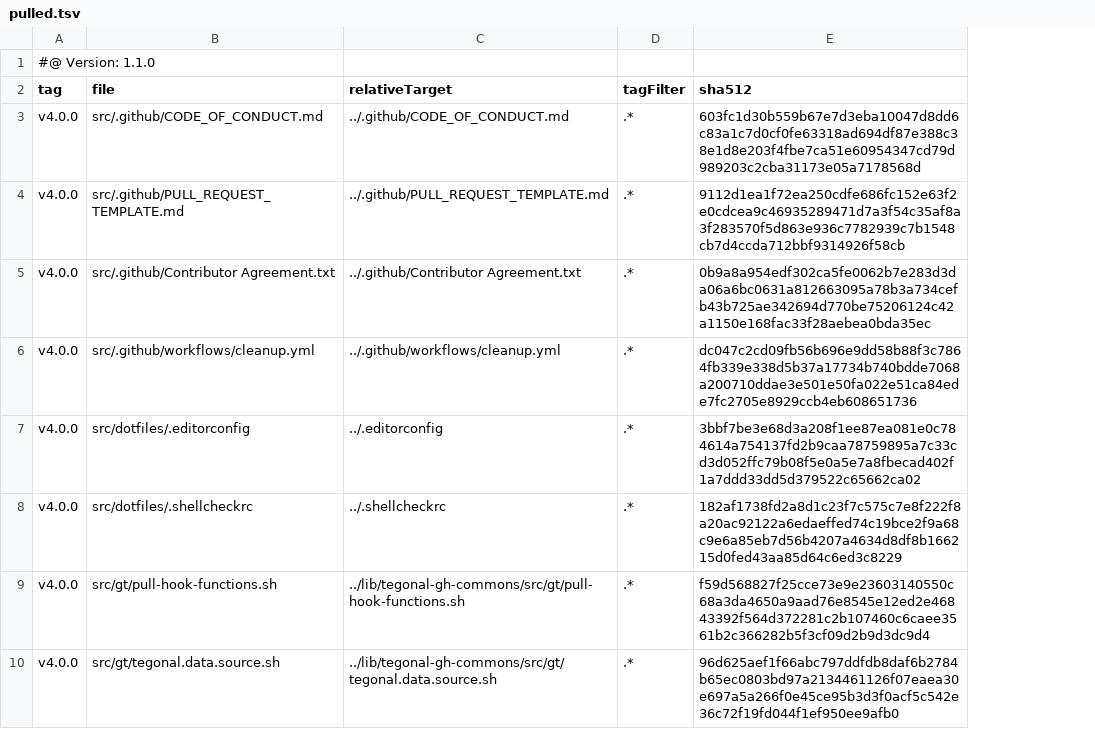
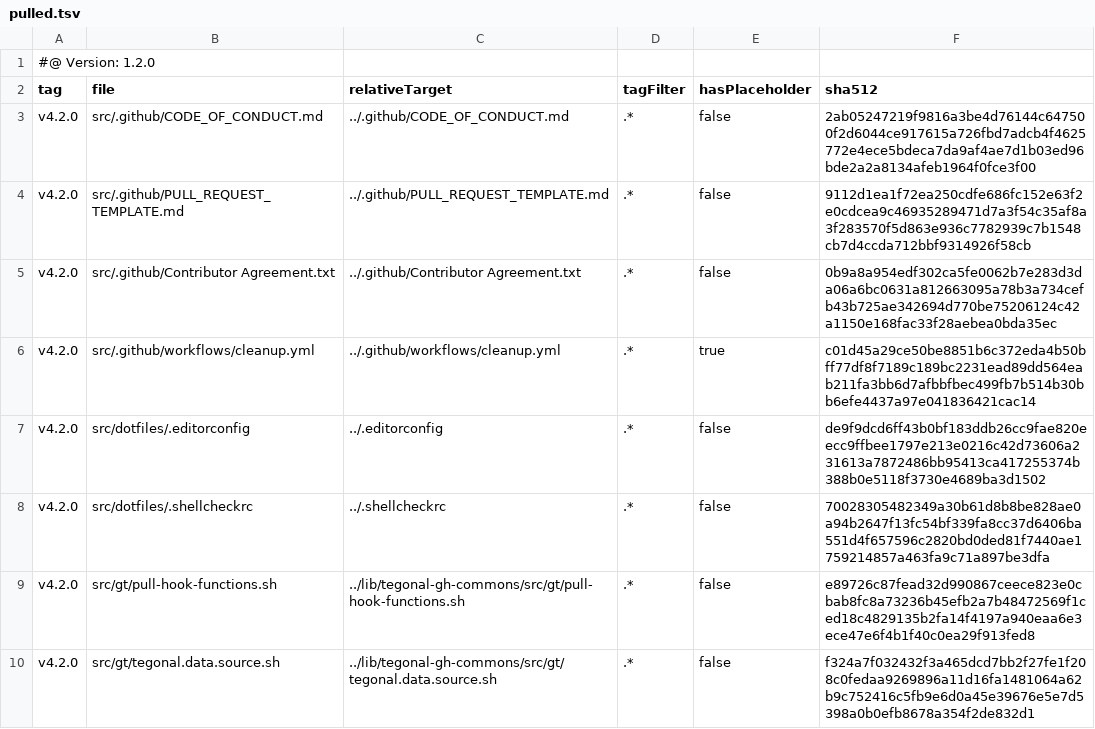
Before and after one commit to tegonal/oss-template, a TSV file: .gt/remotes/tegonal-gh-commons/pulled.tsv, drawn as a sheet; addresses are those after the commit; the diff names each change by its address in the sheet, - before the commit and + after, or states it on an @@ line.

Commit message:
update files of remote tegonal-gh-commons to version v4.2.0 via gt

```diff
--- a/.gt/remotes/tegonal-gh-commons/pulled.tsv
+++ b/.gt/remotes/tegonal-gh-commons/pulled.tsv
+column E (hasPlaceholder), rows 3-10: false | false | false | true | false | false | false | false
-A1 (tag): #@ Version: 1.1.0
+A1 (tag): #@ Version: 1.2.0
-A3:A10 (tag): v4.0.0
+A3:A10 (tag): v4.2.0
-F3 (sha512): 603fc1d30b559b67e7d3eba10047d8dd6c83a1c7d0cf0fe63318ad694df87e388c38e1d8e203f4fbe7ca51e60954347cd79d989203c2cba31173e05a7178568d
+F3 (sha512): 2ab05247219f9816a3be4d76144c647500f2d6044ce917615a726fbd7adcb4f4625772e4ece5bdeca7da9af4ae7d1b03ed96bde2a2a8134afeb1964f0fce3f00
-F6 (sha512): dc047c2cd09fb56b696e9dd58b88f3c7864fb339e338d5b37a17734b740bdde7068a200710ddae3e501e50fa022e51ca84ede7fc2705e8929ccb4eb608651736
+F6 (sha512): c01d45a29ce50be8851b6c372eda4b50bff77df8f7189c189bc2231ead89dd564eab211fa3bb6d7afbbfbec499fb7b514b30bb6efe4437a97e041836421cac14
-F7 (sha512): 3bbf7be3e68d3a208f1ee87ea081e0c784614a754137fd2b9caa78759895a7c33cd3d052ffc79b08f5e0a5e7a8fbecad402f1a7ddd33dd5d379522c65662ca02
+F7 (sha512): de9f9dcd6ff43b0bf183ddb26cc9fae820eecc9ffbee1797e213e0216c42d73606a231613a7872486bb95413ca417255374b388b0e5118f3730e4689ba3d1502
-F8 (sha512): 182af1738fd2a8d1c23f7c575c7e8f222f8a20ac92122a6edaeffed74c19bce2f9a68c9e6a85eb7d56b4207a4634d8df8b166215d0fed43aa85d64c6ed3c8229
+F8 (sha512): 70028305482349a30b61d8b8be828ae0a94b2647f13fc54bf339fa8cc37d6406ba551d4f657596c2820bd0ded81f7440ae1759214857a463fa9c71a897be3dfa
-F9 (sha512): f59d568827f25cce73e9e23603140550c68a3da4650a9aad76e8545e12ed2e46843392f564d372281c2b107460c6caee3561b2c366282b5f3cf09d2b9d3dc9d4
+F9 (sha512): e89726c87fead32d990867ceece823e0cbab8fc8a73236b45efb2a7b48472569f1ced18c4829135b2fa14f4197a940eaa6e3ece47e6f4b1f40c0ea29f913fed8
-F10 (sha512): 96d625aef1f66abc797ddfdb8daf6b2784b65ec0803bd97a2134461126f07eaea30e697a5a266f0e45ce95b3d3f0acf5c542e36c72f19fd044f1ef950ee9afb0
+F10 (sha512): f324a7f032432f3a465dcd7bb2f27fe1f208c0fedaa9269896a11d16fa1481064a62b9c752416c5fb9e6d0a45e39676e5e7d5398a0b0efb8678a354f2de832d1
```
Also changed, not shown: 6 other files.
